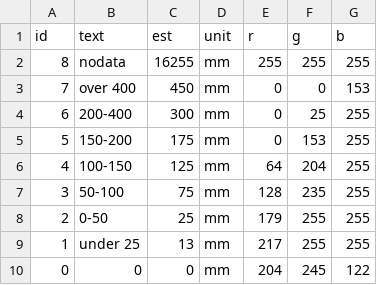
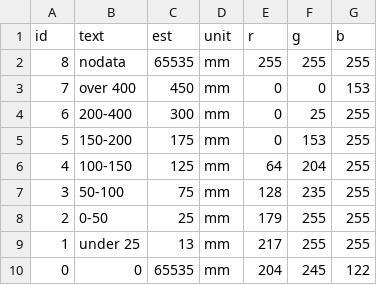
Before and after one commit to kjartab/snow-api, a CSV file: app/snodybde.csv, drawn as a sheet.

```diff
--- a/app/snodybde.csv
+++ b/app/snodybde.csv
@@ -1,3 +1,3 @@
 id;text;est;unit;r;g;b
-8;nodata;16255;mm;255;255;255
+8;nodata;65535;mm;255;255;255
 7;over 400;450;mm;0;0;153
@@ -9,2 +9,2 @@ id;text;est;unit;r;g;b
 1;under 25;13;mm;217;255;255
-0;0;0;mm;204;245;122
+0;0;65535;mm;204;245;122
```
Also changed, not shown: 36 other files.
